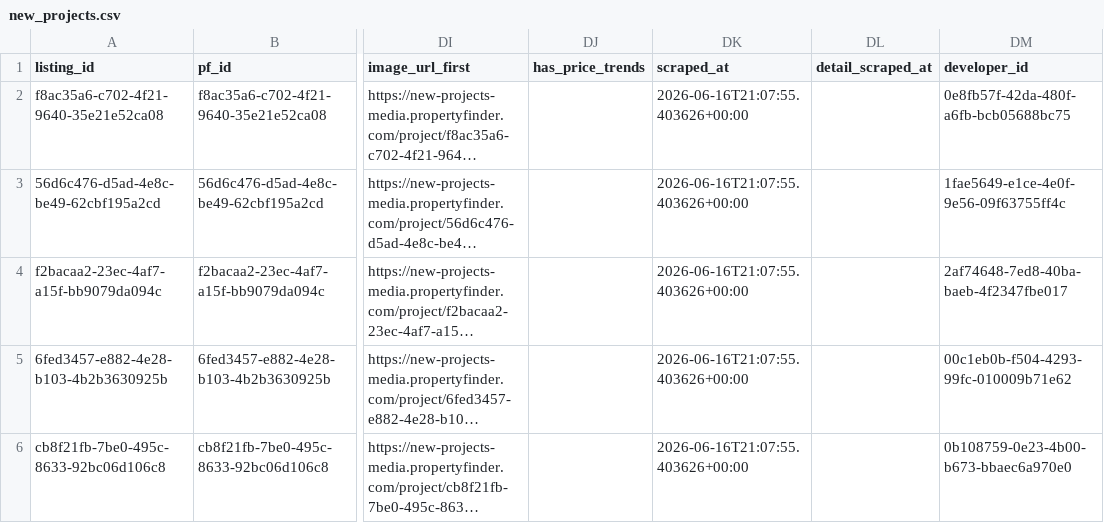
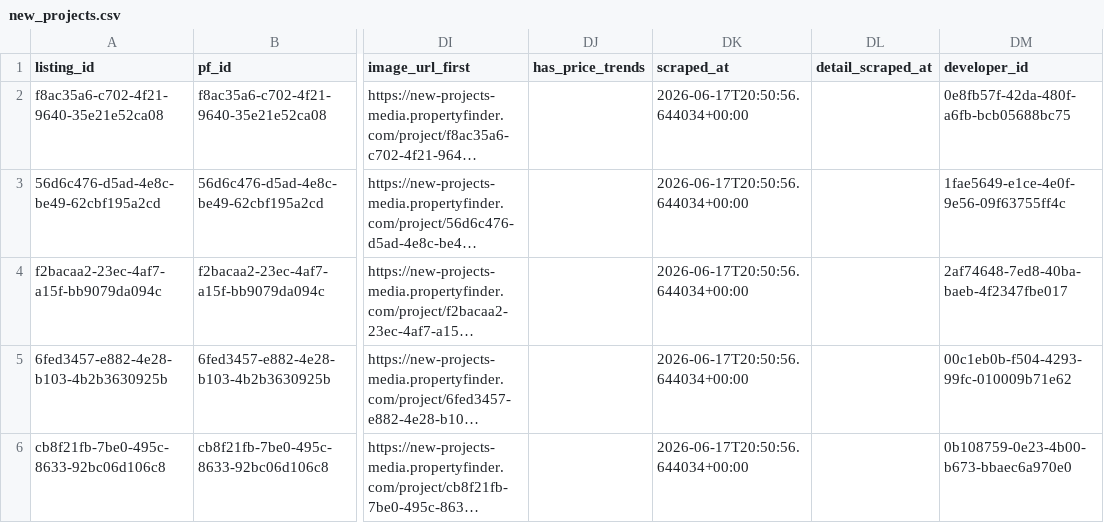
Before and after one commit to bader1919/pf-pipeline, a CSV file: data/latest/new_projects.csv, drawn as a sheet; only a part is shown, gaps mark what is left out; long unchanged cells end in …; the diff covers the shown part only; the diff names each change by its address in the sheet, - before the commit and + after, or states it on an @@ line.

```diff
--- a/data/latest/new_projects.csv
+++ b/data/latest/new_projects.csv
-DK2:DK6 (scraped_at): 2026-06-16T21:07:55.403626+00:00
+DK2:DK6 (scraped_at): 2026-06-17T20:50:56.644034+00:00
```
Also changed, not shown: 1 added row, 1 removed row and 54 edited cells elsewhere in this file, data/previous/new_projects.csv, 19 other files.
